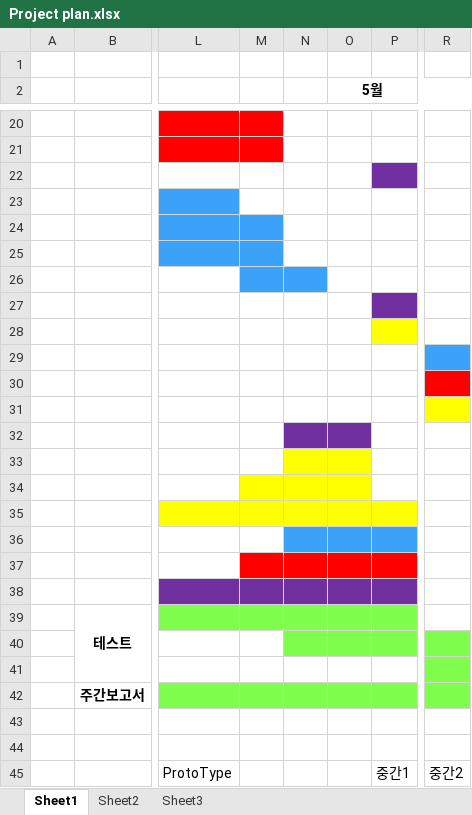
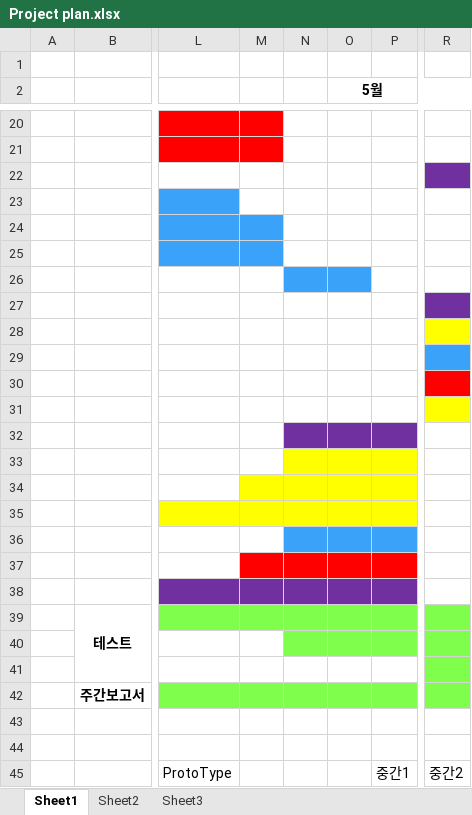
Before and after one commit to Sanghyun-Lee/Android-USB, an Excel workbook: Documents/proposal/Project plan.xlsx, sheet Sheet1, drawn as a sheet; only a part is shown, gaps mark what is left out; values as stored, in another font and other column widths than the file's, no borders; the diff names each change by its address in the sheet, - before the commit and + after, or states it on an @@ line.

```diff
--- a/Documents/proposal/Project plan.xlsx (sheet Sheet1)
+++ b/Documents/proposal/Project plan.xlsx (sheet Sheet1)
-P22 fill: #7030A0
+P22 fill: none
-R22 fill: none
+R22 fill: #7030A0
-M26 fill: #3AA2F8
+M26 fill: none
-O26 fill: none
+O26 fill: #3AA2F8
-P27 fill: #7030A0
+P27 fill: none
-R27 fill: none
+R27 fill: #7030A0
-P28 fill: #FFFF00
+P28 fill: none
-R28 fill: none
+R28 fill: #FFFF00
-P32 fill: none
+P32 fill: #7030A0
-P33:P34 fill: none
+P33:P34 fill: #FFFF00
-R39 fill: none
+R39 fill: #7FFE4C
```
Also changed, not shown: 1 other file.
